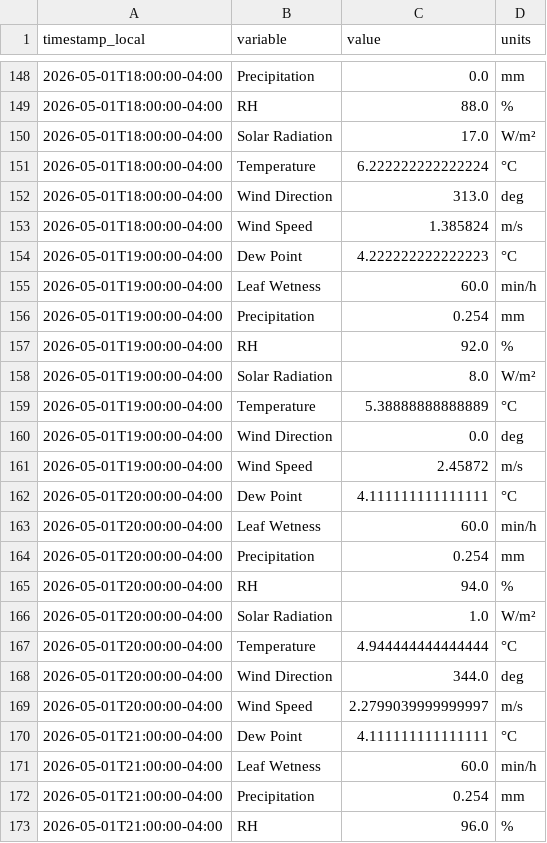
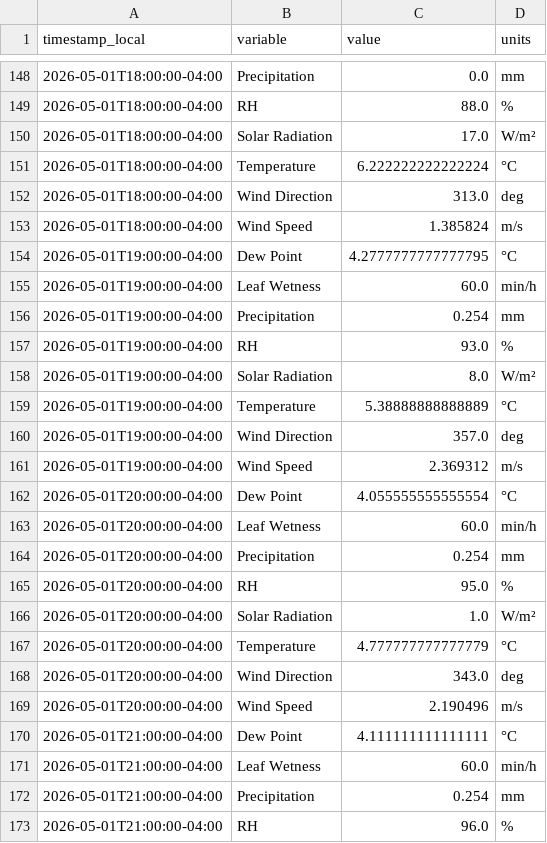
Before and after one commit to Jasonlondo/SensorTower, a CSV file: data/newa/newa_2026-05-01.csv, drawn as a sheet; only a part is shown, gaps mark what is left out.

```diff
--- a/data/newa/newa_2026-05-01.csv
+++ b/data/newa/newa_2026-05-01.csv
@@ -153,18 +153,18 @@ timestamp_local,variable,value,units
 2026-05-01T18:00:00-04:00,Wind Speed,1.385824,m/s
-2026-05-01T19:00:00-04:00,Dew Point,4.222222222222223,°C
+2026-05-01T19:00:00-04:00,Dew Point,4.2777777777777795,°C
 2026-05-01T19:00:00-04:00,Leaf Wetness,60.0,min/h
 2026-05-01T19:00:00-04:00,Precipitation,0.254,mm
-2026-05-01T19:00:00-04:00,RH,92.0,%
+2026-05-01T19:00:00-04:00,RH,93.0,%
 2026-05-01T19:00:00-04:00,Solar Radiation,8.0,W/m²
 2026-05-01T19:00:00-04:00,Temperature,5.38888888888889,°C
-2026-05-01T19:00:00-04:00,Wind Direction,0.0,deg
-2026-05-01T19:00:00-04:00,Wind Speed,2.45872,m/s
-2026-05-01T20:00:00-04:00,Dew Point,4.111111111111111,°C
+2026-05-01T19:00:00-04:00,Wind Direction,357.0,deg
+2026-05-01T19:00:00-04:00,Wind Speed,2.369312,m/s
+2026-05-01T20:00:00-04:00,Dew Point,4.055555555555554,°C
 2026-05-01T20:00:00-04:00,Leaf Wetness,60.0,min/h
 2026-05-01T20:00:00-04:00,Precipitation,0.254,mm
-2026-05-01T20:00:00-04:00,RH,94.0,%
+2026-05-01T20:00:00-04:00,RH,95.0,%
 2026-05-01T20:00:00-04:00,Solar Radiation,1.0,W/m²
-2026-05-01T20:00:00-04:00,Temperature,4.944444444444444,°C
-2026-05-01T20:00:00-04:00,Wind Direction,344.0,deg
-2026-05-01T20:00:00-04:00,Wind Speed,2.2799039999999997,m/s
+2026-05-01T20:00:00-04:00,Temperature,4.777777777777779,°C
+2026-05-01T20:00:00-04:00,Wind Direction,343.0,deg
+2026-05-01T20:00:00-04:00,Wind Speed,2.190496,m/s
 2026-05-01T21:00:00-04:00,Dew Point,4.111111111111111,°C
```
Also changed, not shown: data/newa/newa_2026-05-02.csv, 1 other file.
